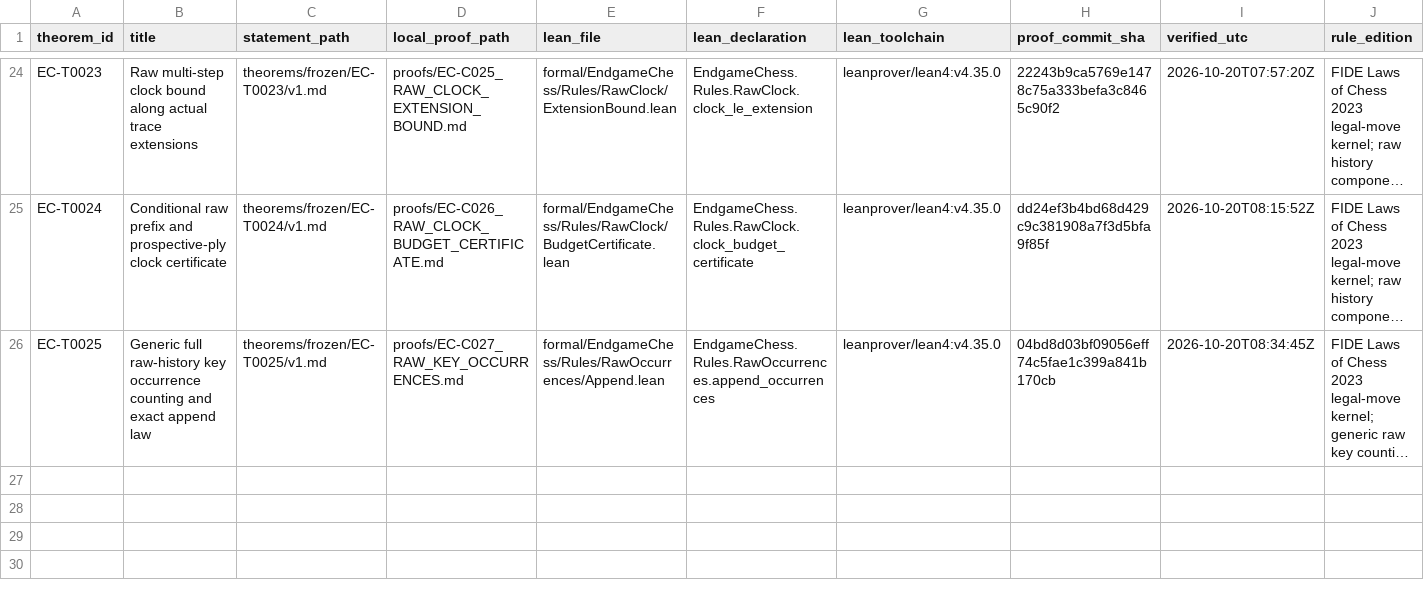
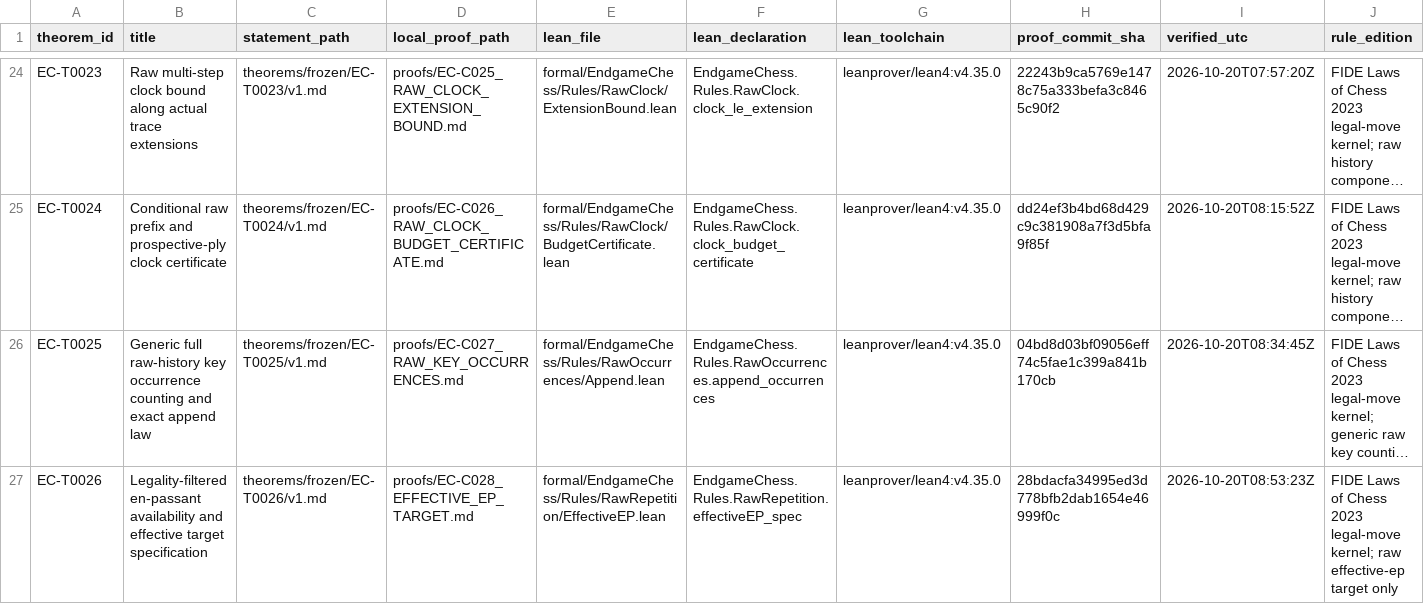
Before and after one commit to jfairfaxball-348/engame-chess, a CSV file: theorems/LEDGER.csv, drawn as a sheet; only a part is shown, gaps mark what is left out; long unchanged cells end in …; rows hold the shown columns only; the diff names each change by its address in the sheet, - before the commit and + after, or states it on an @@ line.

Commit message:
S045: freeze effective legal-ep target specification as EC-T0026

```diff
--- a/theorems/LEDGER.csv
+++ b/theorems/LEDGER.csv
+row 27: EC-T0026 | Legality-filtered en-passant availability and effective target specification | theorems/frozen/EC-T0026/v1.md | proofs/EC-C028_EFFECTIVE_EP_TARGET.md | formal/EndgameChess/Rules/RawRepetition/EffectiveEP.lean | EndgameChess.Rules.RawRepetition.effectiveEP_spec | leanprover/lean4:v4.35.0 | 28bdacfa34995ed3d778bfb2dab1654e46999f0c | 2026-10-20T08:53:23Z | FIDE Laws of Chess 2023 legal-move kernel; raw effective-ep target only
```
Also changed, not shown: 33 other files.
